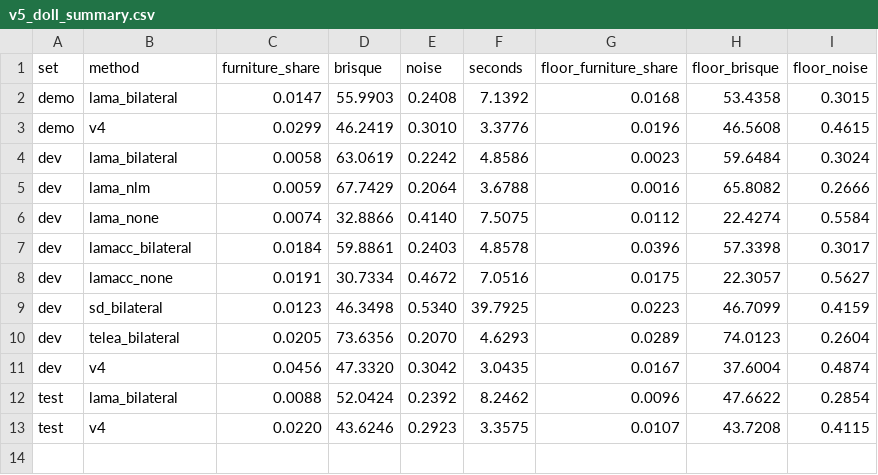
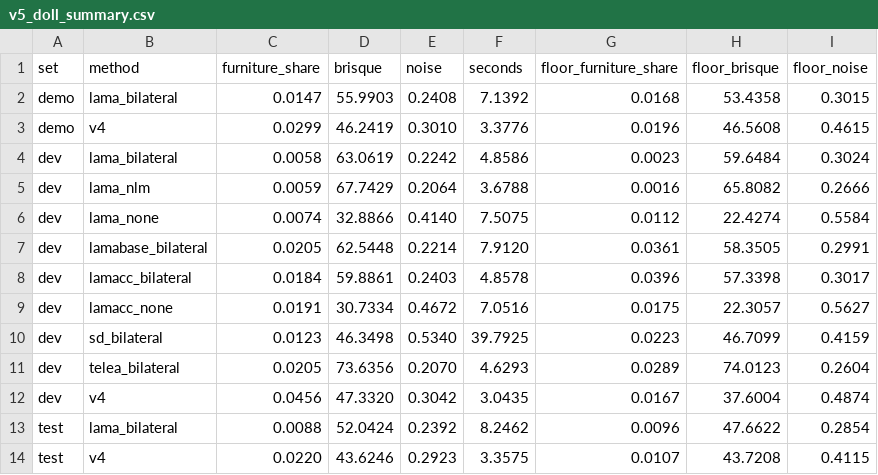
Before and after one commit to Ali-develober/RoomGen3D, a CSV file: results/tables/v5_doll_summary.csv, drawn as a sheet; the diff names each change by its address in the sheet, - before the commit and + after, or states it on an @@ line.

```diff
--- a/results/tables/v5_doll_summary.csv
+++ b/results/tables/v5_doll_summary.csv
+row 7: dev | lamabase_bilateral | 0.0205 | 62.5448 | 0.2214 | 7.9120 | 0.0361 | 58.3505 | 0.2991
```
Also changed, not shown: 22 other files.
